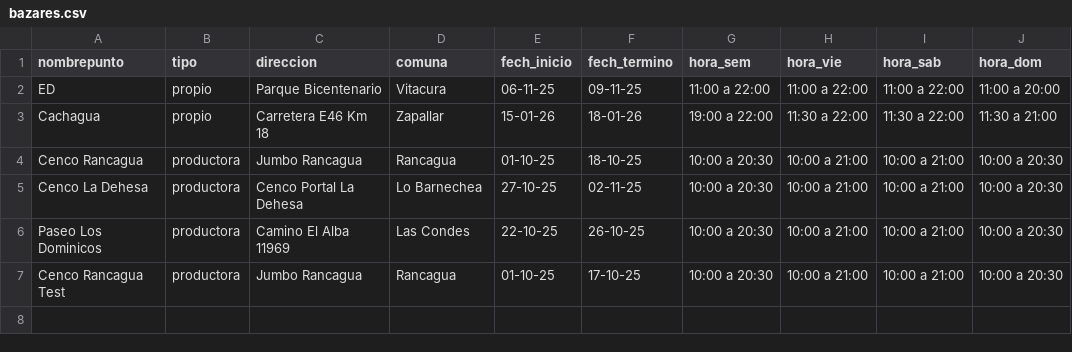
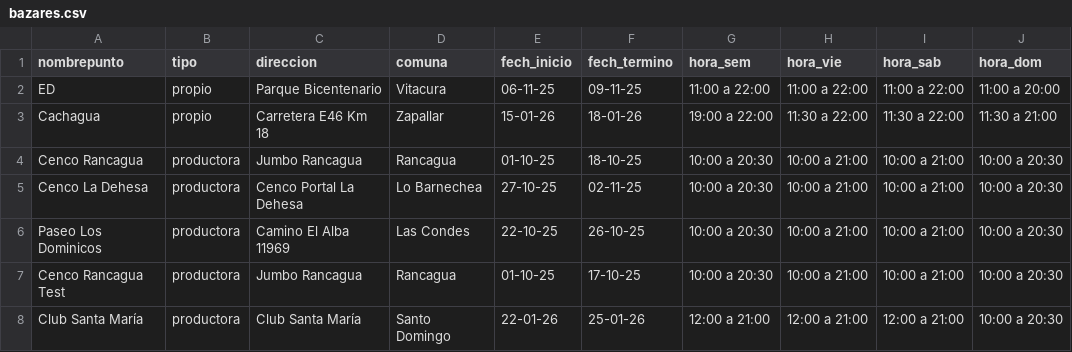
Before and after one commit to Macora01/ProGesVen, a CSV file: data/bazares.csv, drawn as a sheet; the diff names each change by its address in the sheet, - before the commit and + after, or states it on an @@ line.

Commit message:
ok

```diff
--- a/data/bazares.csv
+++ b/data/bazares.csv
+row 8: Club Santa María | productora | Club Santa María | Santo Domingo | 22-01-26 | 25-01-26 | 12:00 a 21:00 | 12:00 a 21:00 | 12:00 a 21:00 | 10:00 a 20:30
```
